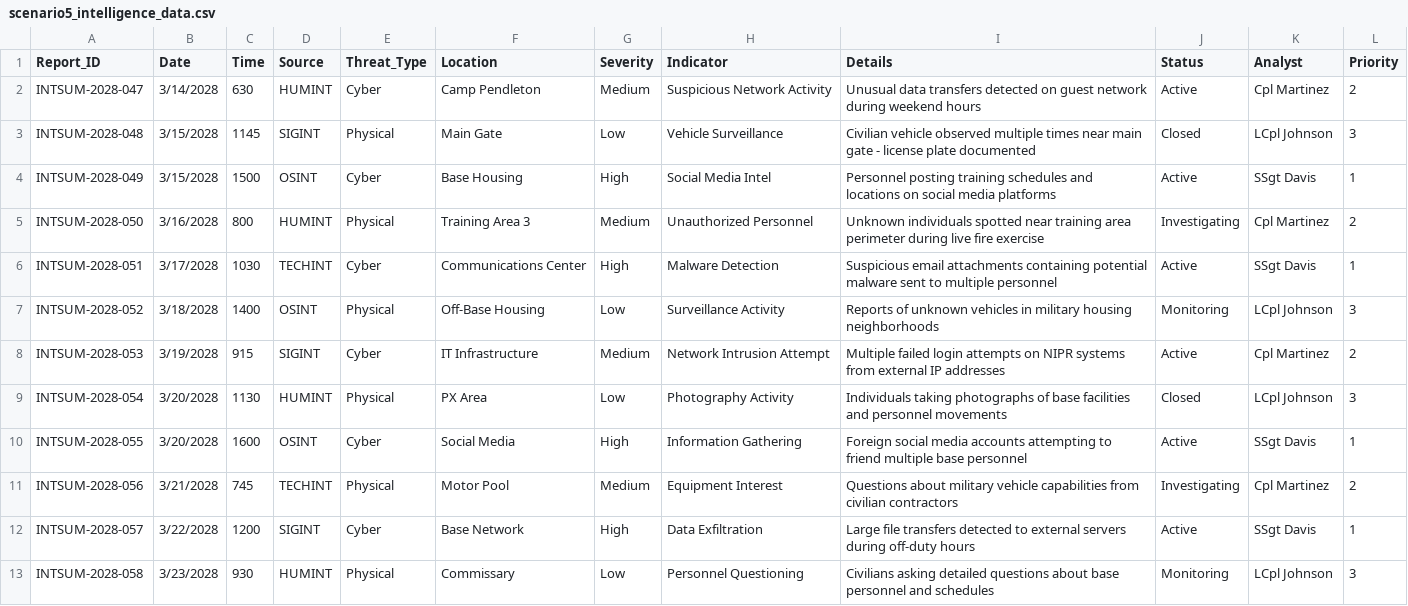
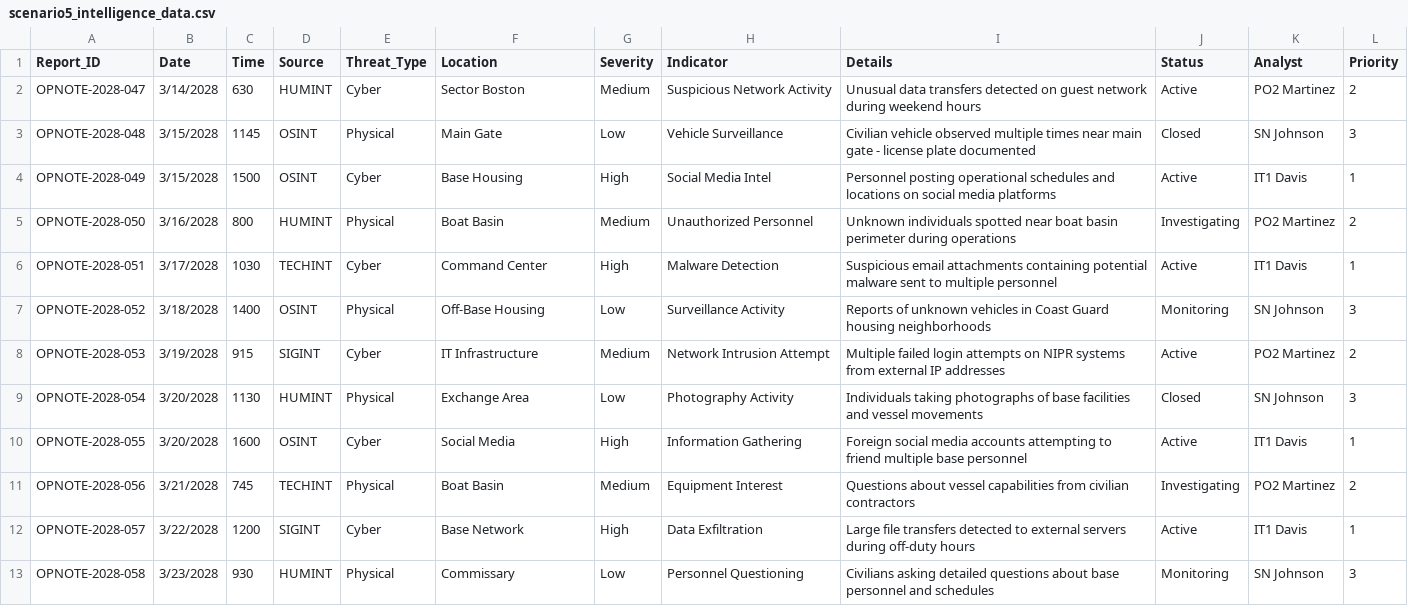
Before and after one commit to ryanlowdermilk/DoD-Copilot-Chat-Workshop, a CSV file: USCG/sample data/scenario5_intelligence_data.csv, drawn as a sheet.

```diff
--- a/USCG/sample data/scenario5_intelligence_data.csv
+++ b/USCG/sample data/scenario5_intelligence_data.csv
@@ -1,13 +1,13 @@
 Report_ID,Date,Time,Source,Threat_Type,Location,Severity,Indicator,Details,Status,Analyst,Priority
-INTSUM-2028-047,3/14/2028,630,HUMINT,Cyber,Camp Pendleton,Medium,Suspicious Network Activity,Unusual data transfers detected on guest network during weekend hours,Active,Cpl Martinez,2
-INTSUM-2028-048,3/15/2028,1145,SIGINT,Physical,Main Gate,Low,Vehicle Surveillance,Civilian vehicle observed multiple times near main gate - license plate documented,Closed,LCpl Johnson,3
-INTSUM-2028-049,3/15/2028,1500,OSINT,Cyber,Base Housing,High,Social Media Intel,Personnel posting training schedules and locations on social media platforms,Active,SSgt Davis,1
-INTSUM-2028-050,3/16/2028,800,HUMINT,Physical,Training Area 3,Medium,Unauthorized Personnel,Unknown individuals spotted near training area perimeter during live fire exercise,Investigating,Cpl Martinez,2
-INTSUM-2028-051,3/17/2028,1030,TECHINT,Cyber,Communications Center,High,Malware Detection,Suspicious email attachments containing potential malware sent to multiple personnel,Active,SSgt Davis,1
-INTSUM-2028-052,3/18/2028,1400,OSINT,Physical,Off-Base Housing,Low,Surveillance Activity,Reports of unknown vehicles in military housing neighborhoods,Monitoring,LCpl Johnson,3
-INTSUM-2028-053,3/19/2028,915,SIGINT,Cyber,IT Infrastructure,Medium,Network Intrusion Attempt,Multiple failed login attempts on NIPR systems from external IP addresses,Active,Cpl Martinez,2
-INTSUM-2028-054,3/20/2028,1130,HUMINT,Physical,PX Area,Low,Photography Activity,Individuals taking photographs of base facilities and personnel movements,Closed,LCpl Johnson,3
-INTSUM-2028-055,3/20/2028,1600,OSINT,Cyber,Social Media,High,Information Gathering,Foreign social media accounts attempting to friend multiple base personnel,Active,SSgt Davis,1
-INTSUM-2028-056,3/21/2028,745,TECHINT,Physical,Motor Pool,Medium,Equipment Interest,Questions about military vehicle capabilities from civilian contractors,Investigating,Cpl Martinez,2
-INTSUM-2028-057,3/22/2028,1200,SIGINT,Cyber,Base Network,High,Data Exfiltration,Large file transfers detected to external servers during off-duty hours,Active,SSgt Davis,1
-INTSUM-2028-058,3/23/2028,930,HUMINT,Physical,Commissary,Low,Personnel Questioning,Civilians asking detailed questions about base personnel and schedules,Monitoring,LCpl Johnson,3
+OPNOTE-2028-047,3/14/2028,630,HUMINT,Cyber,Sector Boston,Medium,Suspicious Network Activity,Unusual data transfers detected on guest network during weekend hours,Active,PO2 Martinez,2
+OPNOTE-2028-048,3/15/2028,1145,OSINT,Physical,Main Gate,Low,Vehicle Surveillance,Civilian vehicle observed multiple times near main gate - license plate documented,Closed,SN Johnson,3
+OPNOTE-2028-049,3/15/2028,1500,OSINT,Cyber,Base Housing,High,Social Media Intel,Personnel posting operational schedules and locations on social media platforms,Active,IT1 Davis,1
+OPNOTE-2028-050,3/16/2028,800,HUMINT,Physical,Boat Basin,Medium,Unauthorized Personnel,Unknown individuals spotted near boat basin perimeter during operations,Investigating,PO2 Martinez,2
+OPNOTE-2028-051,3/17/2028,1030,TECHINT,Cyber,Command Center,High,Malware Detection,Suspicious email attachments containing potential malware sent to multiple personnel,Active,IT1 Davis,1
+OPNOTE-2028-052,3/18/2028,1400,OSINT,Physical,Off-Base Housing,Low,Surveillance Activity,Reports of unknown vehicles in Coast Guard housing neighborhoods,Monitoring,SN Johnson,3
+OPNOTE-2028-053,3/19/2028,915,SIGINT,Cyber,IT Infrastructure,Medium,Network Intrusion Attempt,Multiple failed login attempts on NIPR systems from external IP addresses,Active,PO2 Martinez,2
+OPNOTE-2028-054,3/20/2028,1130,HUMINT,Physical,Exchange Area,Low,Photography Activity,Individuals taking photographs of base facilities and vessel movements,Closed,SN Johnson,3
+OPNOTE-2028-055,3/20/2028,1600,OSINT,Cyber,Social Media,High,Information Gathering,Foreign social media accounts attempting to friend multiple base personnel,Active,IT1 Davis,1
+OPNOTE-2028-056,3/21/2028,745,TECHINT,Physical,Boat Basin,Medium,Equipment Interest,Questions about vessel capabilities from civilian contractors,Investigating,PO2 Martinez,2
+OPNOTE-2028-057,3/22/2028,1200,SIGINT,Cyber,Base Network,High,Data Exfiltration,Large file transfers detected to external servers during off-duty hours,Active,IT1 Davis,1
+OPNOTE-2028-058,3/23/2028,930,HUMINT,Physical,Commissary,Low,Personnel Questioning,Civilians asking detailed questions about base personnel and schedules,Monitoring,SN Johnson,3
```
Also changed, not shown: USCG/sample data/scenario3_equipment_readiness.csv, USCG/sample data/scenario4_helpdesk_tickets.csv, 3 other files.
